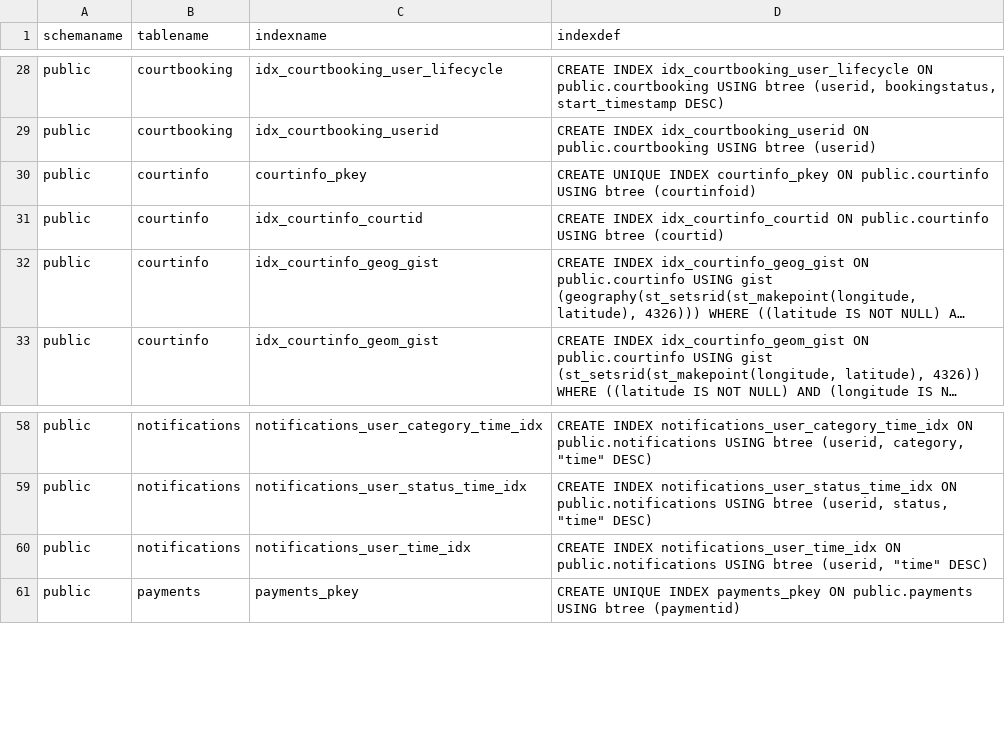
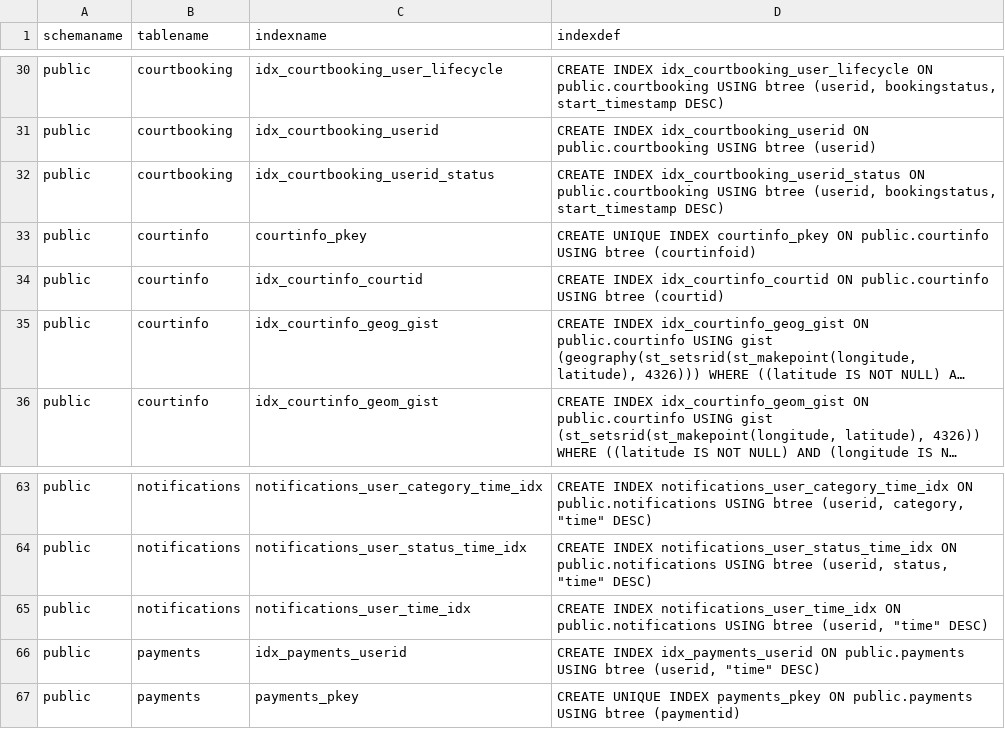
Before and after one commit to polkanpop/SportsConnect, a CSV file: backend/techstack config/Supabase/indexes.csv, drawn as a sheet; only a part is shown, gaps mark what is left out; long unchanged cells end in …; the diff covers the shown part only.

```diff
--- a/backend/techstack config/Supabase/indexes.csv
+++ b/backend/techstack config/Supabase/indexes.csv
@@ -29,2 +31,3 @@ public,courtbooking,idx_courtbooking_user_lifecycle,"CREATE INDEX idx_courtbooki
 public,courtbooking,idx_courtbooking_userid,CREATE INDEX idx_courtbooking_userid ON public.courtbooking USING btree (userid)
+public,courtbooking,idx_courtbooking_userid_status,"CREATE INDEX idx_courtbooking_userid_status ON public.courtbooking USING btree (userid, bookingstatus, start_timestamp DESC)"
 public,courtinfo,courtinfo_pkey,CREATE UNIQUE INDEX courtinfo_pkey ON public.courtinfo USING btree (courtinfoid)
@@ -60,2 +65,3 @@ public,notifications,notifications_user_status_time_idx,"CREATE INDEX notificati
 public,notifications,notifications_user_time_idx,"CREATE INDEX notifications_user_time_idx ON public.notifications USING btree (userid, ""time"" DESC)"
+public,payments,idx_payments_userid,"CREATE INDEX idx_payments_userid ON public.payments USING btree (userid, ""time"" DESC)"
 public,payments,payments_pkey,CREATE UNIQUE INDEX payments_pkey ON public.payments USING btree (paymentid)
```
Also changed, not shown: 6 added rows and 8 removed rows elsewhere in this file, backend/techstack config/Supabase/constraints.csv, backend/techstack config/Supabase/foreign_key_map.csv, 26 other files.
